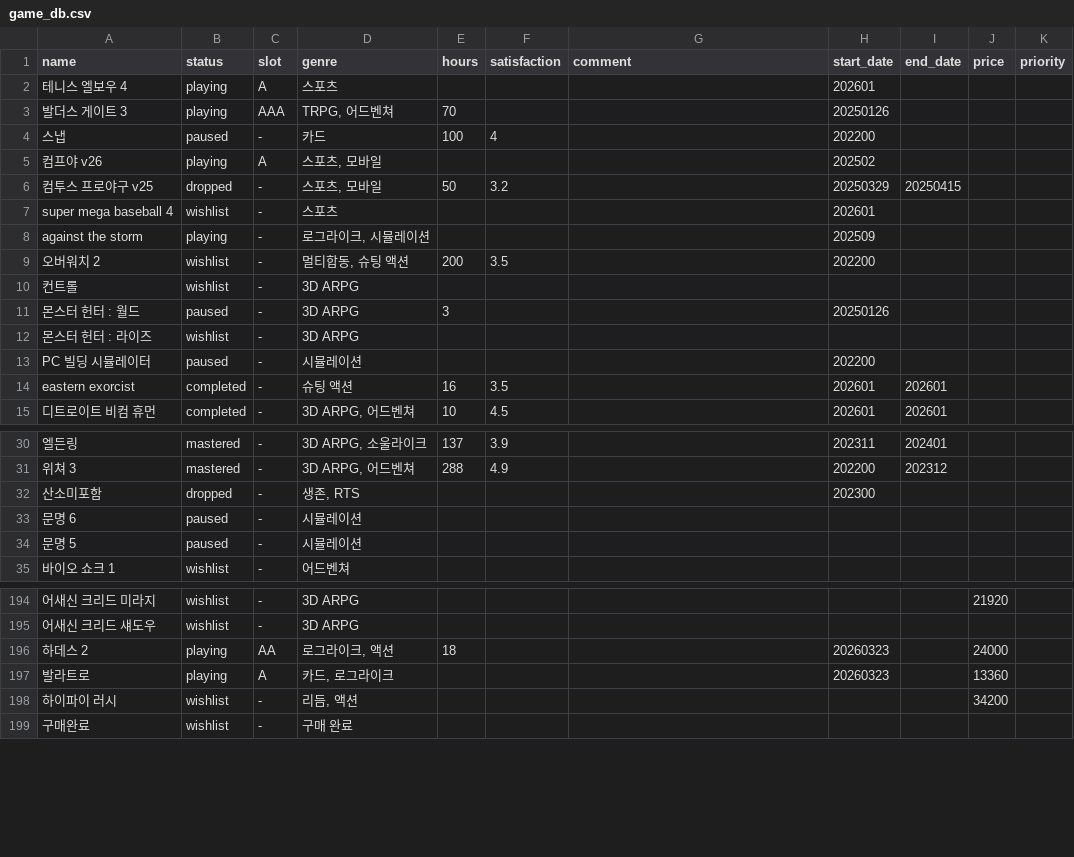
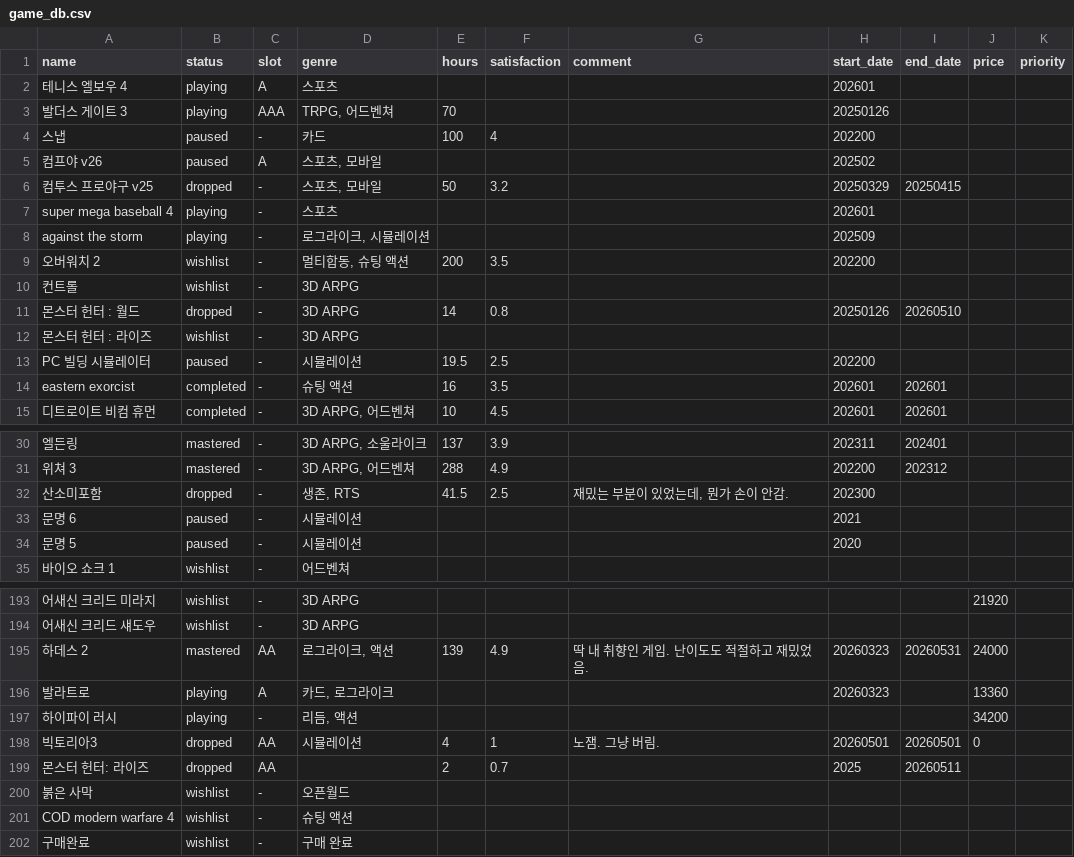
Before and after one commit to rzuno/Game-Manager, a CSV file: game_db.csv, drawn as a sheet; only a part is shown, gaps mark what is left out; addresses are those after the commit; the diff covers the shown part only; the diff names each change by its address in the sheet, - before the commit and + after, or states it on an @@ line.

Commit message:
Update game statuses and refine game data entries in game_db.csv

```diff
--- a/game_db.csv
+++ b/game_db.csv
-B5 (status): playing
+B5 (status): paused
-B7 (status): wishlist
+B7 (status): playing
-B11 (status): paused
+B11 (status): dropped
-E11 (hours): 3
+E11 (hours): 14
-F11 (satisfaction): (empty)
+F11 (satisfaction): 0.8
-I11 (end_date): (empty)
+I11 (end_date): 20260510
-E13 (hours): (empty)
+E13 (hours): 19.5
-F13 (satisfaction): (empty)
+F13 (satisfaction): 2.5
-E32 (hours): (empty)
+E32 (hours): 41.5
-F32 (satisfaction): (empty)
+F32 (satisfaction): 2.5
-G32 (comment): (empty)
+G32 (comment): 재밌는 부분이 있었는데, 뭔가 손이 안감.
-H33 (start_date): (empty)
+H33 (start_date): 2021
-H34 (start_date): (empty)
+H34 (start_date): 2020
-B195 (status): playing
+B195 (status): mastered
-E195 (hours): 18
+E195 (hours): 139
-F195 (satisfaction): (empty)
+F195 (satisfaction): 4.9
-G195 (comment): (empty)
+G195 (comment): 딱 내 취향인 게임. 난이도도 적절하고 재밌었음.
-I195 (end_date): (empty)
+I195 (end_date): 20260531
-B197 (status): wishlist
+B197 (status): playing
+row 198: 빅토리아3 | dropped | AA | 시뮬레이션 | 4 | 1 | 노잼. 그냥 버림. | 20260501 | 20260501 | 0
+row 199: 몬스터 헌터: 라이즈 | dropped | AA |  | 2 | 0.7 |  | 2025 | 20260511
+row 200: 붉은 사막 | wishlist | - | 오픈월드
+row 201: COD modern warfare 4 | wishlist | - | 슈팅 액션
```
Also changed, not shown: 1 removed row and 2 edited cells elsewhere in this file.
